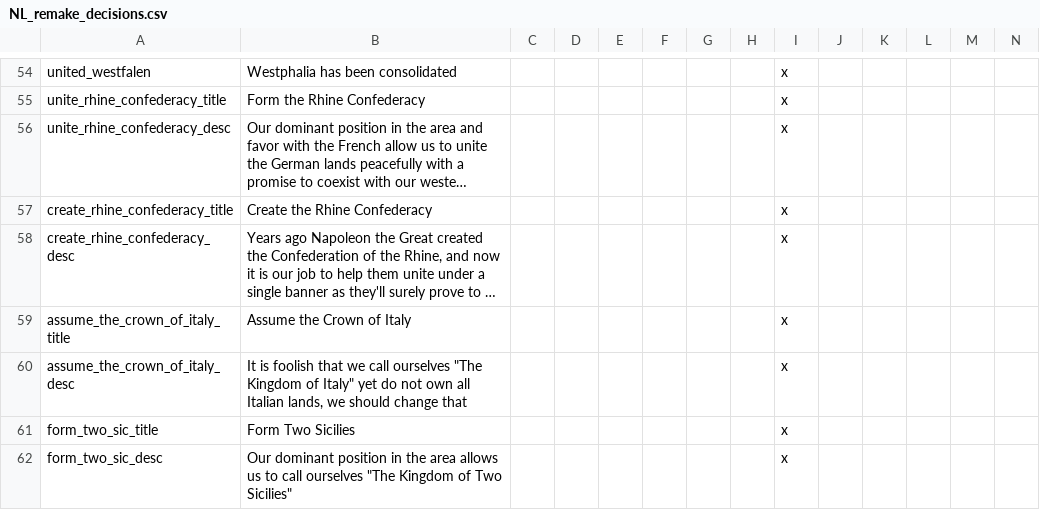
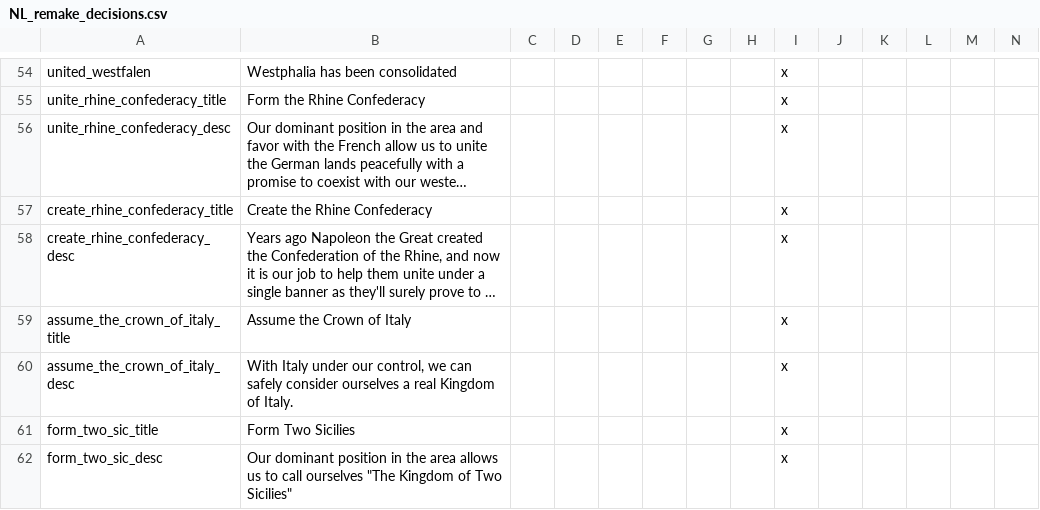
Before and after one commit to MaTi5893/Napoleon-s-Legacy-Remastered, a CSV file: Napoleon's Legacy_Remake/localisation/NL_remake_decisions.csv, drawn as a sheet; only a part is shown, gaps mark what is left out; long unchanged cells end in …; the diff names each change by its address in the sheet, - before the commit and + after, or states it on an @@ line.

```diff
--- a/Napoleon's Legacy_Remake/localisation/NL_remake_decisions.csv
+++ b/Napoleon's Legacy_Remake/localisation/NL_remake_decisions.csv
-B60: It is foolish that we call ourselves "The Kingdom of Italy" yet do not own all Italian lands, we should change that
+B60: With Italy under our control, we can safely consider ourselves a real Kingdom of Italy.
```
Also changed, not shown: 7 other files.
